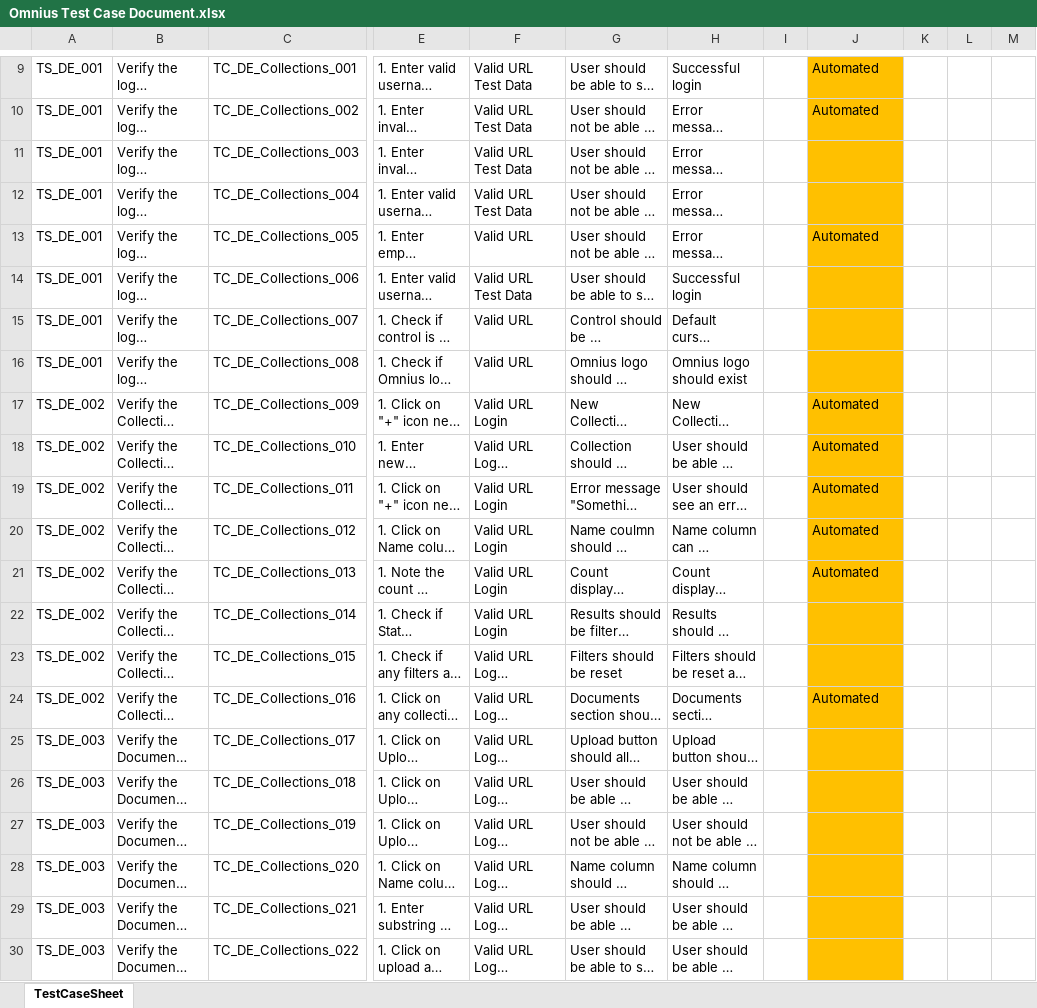
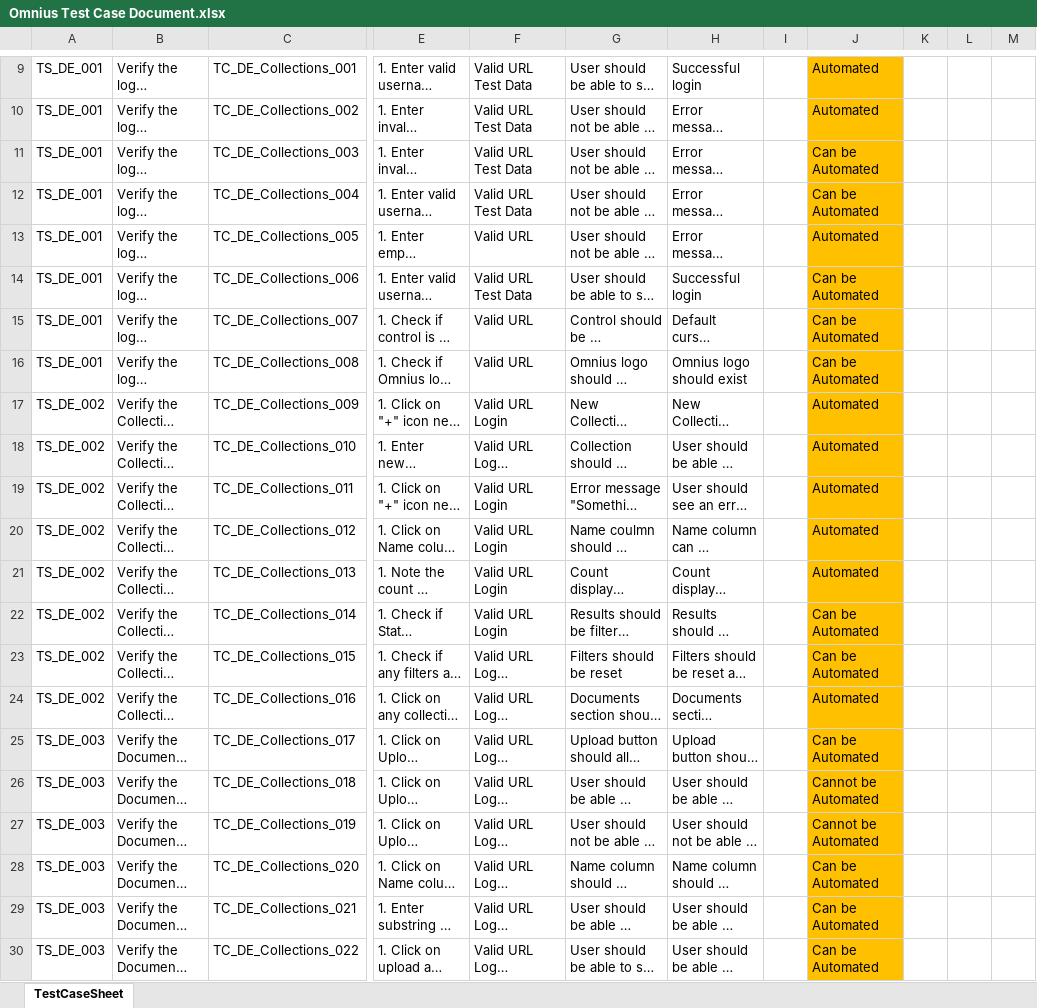
Before and after one commit to yadubhushanreddy/DocumentExplorerAssignment, an Excel workbook: Omnius Test Case Document.xlsx, sheet TestCaseSheet, drawn as a sheet; only a part is shown, gaps mark what is left out; long unchanged cells end in …; values as stored, in another font and other column widths than the file's, no borders; the diff names each change by its address in the sheet, - before the commit and + after, or states it on an @@ line.

```diff
--- a/Omnius Test Case Document.xlsx (sheet TestCaseSheet)
+++ b/Omnius Test Case Document.xlsx (sheet TestCaseSheet)
-J11:J12: (empty)
+J11:J12: Can be Automated
-J14:J16: (empty)
+J14:J16: Can be Automated
-J22:J23: (empty)
+J22:J23: Can be Automated
-J25: (empty)
+J25: Can be Automated
-J26:J27: (empty)
+J26:J27: Cannot be Automated
-J28:J30: (empty)
+J28:J30: Can be Automated
```
Also changed, not shown: 4 other files.
